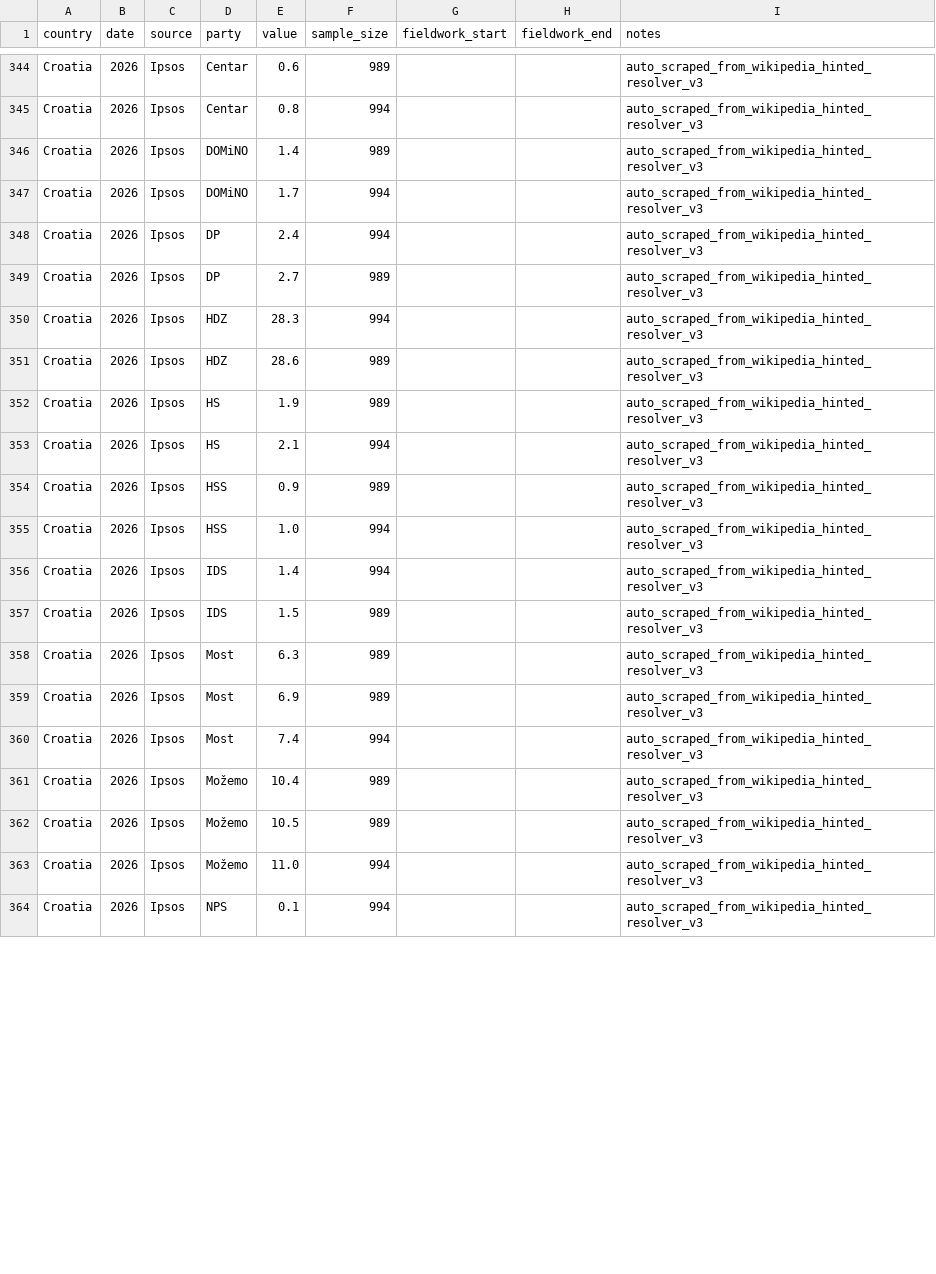
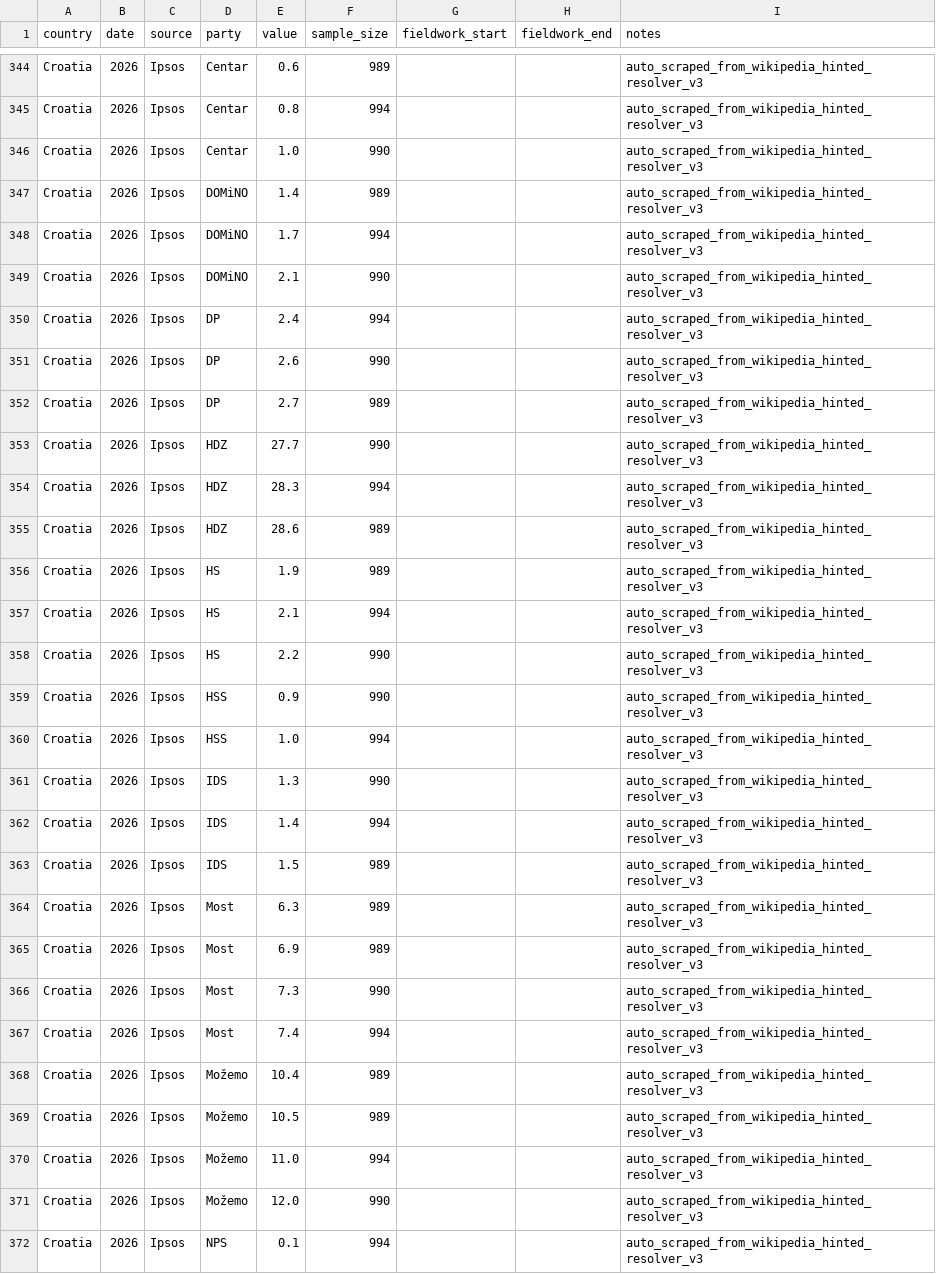
Before and after one commit to mikloshetzer-sketch/balkan-security-map, a CSV file: docs/data/manual_polls/croatia_auto.csv, drawn as a sheet; only a part is shown, gaps mark what is left out; the diff covers the shown part only.

```diff
--- a/docs/data/manual_polls/croatia_auto.csv
+++ b/docs/data/manual_polls/croatia_auto.csv
@@ -345,6 +345,10 @@ Croatia,2026,Ipsos,Centar,0.6,989,,,auto_scraped_from_wikipedia_hinted_resolver_
 Croatia,2026,Ipsos,Centar,0.8,994,,,auto_scraped_from_wikipedia_hinted_resolver_v3
+Croatia,2026,Ipsos,Centar,1.0,990,,,auto_scraped_from_wikipedia_hinted_resolver_v3
 Croatia,2026,Ipsos,DOMiNO,1.4,989,,,auto_scraped_from_wikipedia_hinted_resolver_v3
 Croatia,2026,Ipsos,DOMiNO,1.7,994,,,auto_scraped_from_wikipedia_hinted_resolver_v3
+Croatia,2026,Ipsos,DOMiNO,2.1,990,,,auto_scraped_from_wikipedia_hinted_resolver_v3
 Croatia,2026,Ipsos,DP,2.4,994,,,auto_scraped_from_wikipedia_hinted_resolver_v3
+Croatia,2026,Ipsos,DP,2.6,990,,,auto_scraped_from_wikipedia_hinted_resolver_v3
 Croatia,2026,Ipsos,DP,2.7,989,,,auto_scraped_from_wikipedia_hinted_resolver_v3
+Croatia,2026,Ipsos,HDZ,27.7,990,,,auto_scraped_from_wikipedia_hinted_resolver_v3
 Croatia,2026,Ipsos,HDZ,28.3,994,,,auto_scraped_from_wikipedia_hinted_resolver_v3
@@ -353,4 +357,6 @@ Croatia,2026,Ipsos,HS,1.9,989,,,auto_scraped_from_wikipedia_hinted_resolver_v3
 Croatia,2026,Ipsos,HS,2.1,994,,,auto_scraped_from_wikipedia_hinted_resolver_v3
-Croatia,2026,Ipsos,HSS,0.9,989,,,auto_scraped_from_wikipedia_hinted_resolver_v3
+Croatia,2026,Ipsos,HS,2.2,990,,,auto_scraped_from_wikipedia_hinted_resolver_v3
+Croatia,2026,Ipsos,HSS,0.9,990,,,auto_scraped_from_wikipedia_hinted_resolver_v3
 Croatia,2026,Ipsos,HSS,1.0,994,,,auto_scraped_from_wikipedia_hinted_resolver_v3
+Croatia,2026,Ipsos,IDS,1.3,990,,,auto_scraped_from_wikipedia_hinted_resolver_v3
 Croatia,2026,Ipsos,IDS,1.4,994,,,auto_scraped_from_wikipedia_hinted_resolver_v3
@@ -359,2 +365,3 @@ Croatia,2026,Ipsos,Most,6.3,989,,,auto_scraped_from_wikipedia_hinted_resolver_v3
 Croatia,2026,Ipsos,Most,6.9,989,,,auto_scraped_from_wikipedia_hinted_resolver_v3
+Croatia,2026,Ipsos,Most,7.3,990,,,auto_scraped_from_wikipedia_hinted_resolver_v3
 Croatia,2026,Ipsos,Most,7.4,994,,,auto_scraped_from_wikipedia_hinted_resolver_v3
@@ -363,2 +370,3 @@ Croatia,2026,Ipsos,Možemo,10.5,989,,,auto_scraped_from_wikipedia_hinted_resolve
 Croatia,2026,Ipsos,Možemo,11.0,994,,,auto_scraped_from_wikipedia_hinted_resolver_v3
+Croatia,2026,Ipsos,Možemo,12.0,990,,,auto_scraped_from_wikipedia_hinted_resolver_v3
 Croatia,2026,Ipsos,NPS,0.1,994,,,auto_scraped_from_wikipedia_hinted_resolver_v3
```
Also changed, not shown: 2 added rows and 1 edited cell elsewhere in this file, 10 other files.
